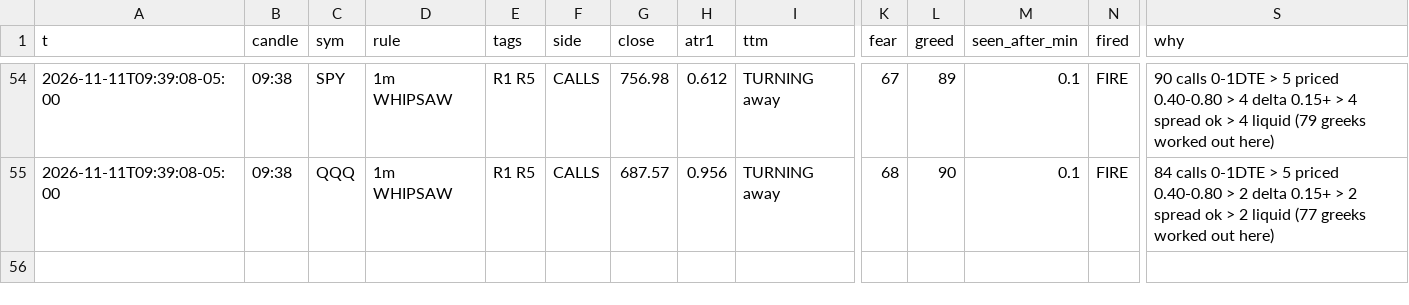
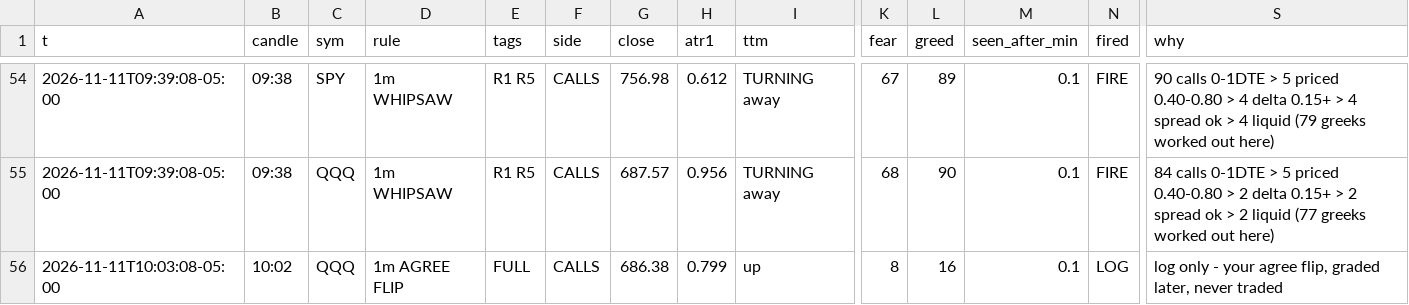
Before and after one commit to jnewsom188327/stoch-bot, a CSV file: gex_rules.csv, drawn as a sheet; only a part is shown, gaps mark what is left out; rows hold the shown columns only; the diff names each change by its address in the sheet, - before the commit and + after, or states it on an @@ line.

```diff
--- a/gex_rules.csv
+++ b/gex_rules.csv
+row 56: 2026-11-11T10:03:08-05:00 | 10:02 | QQQ | 1m AGREE FLIP | FULL | CALLS | 686.38 | 0.799 | up | 8 | 16 | 0.1 | LOG | log only - your agree flip, graded later, never traded
```
Also changed, not shown: 4 other files.
